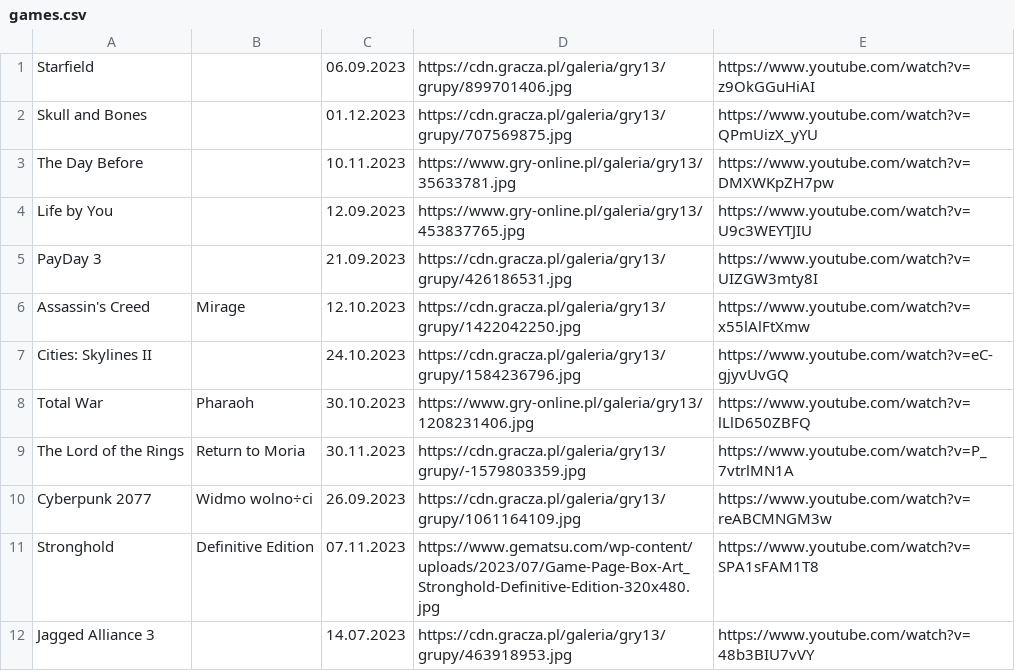
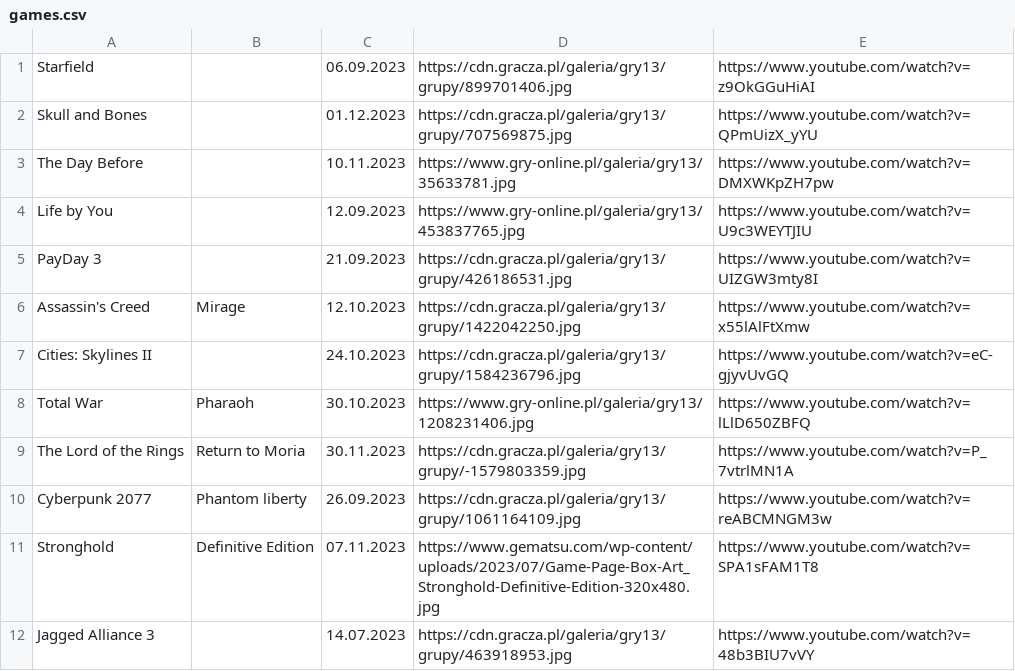
Before and after one commit to CptShooter/Timeline, a CSV file: data/games.csv, drawn as a sheet; the diff names each change by its address in the sheet, - before the commit and + after, or states it on an @@ line.

Commit message:
games.csv edited online with Bitbucket

```diff
--- a/data/games.csv
+++ b/data/games.csv
-B10: Widmo wolno÷ci
+B10: Phantom liberty
```
